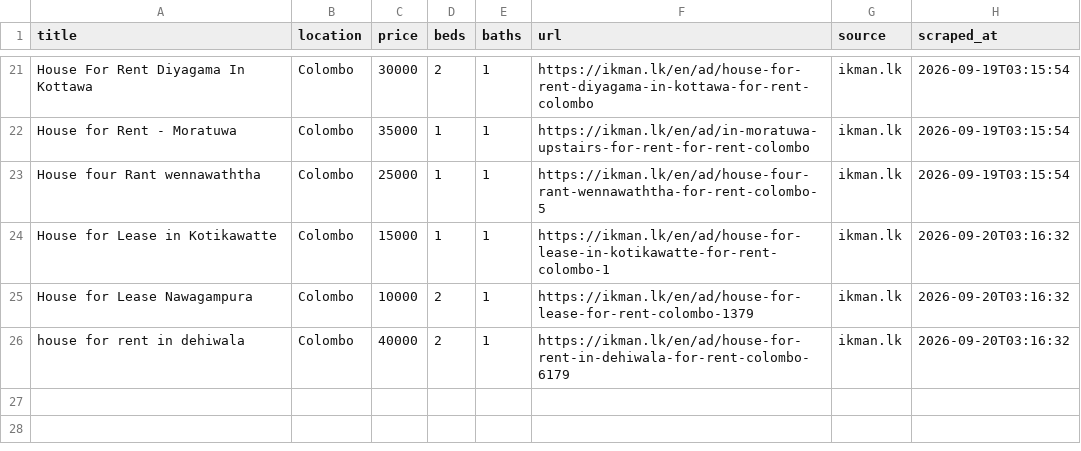
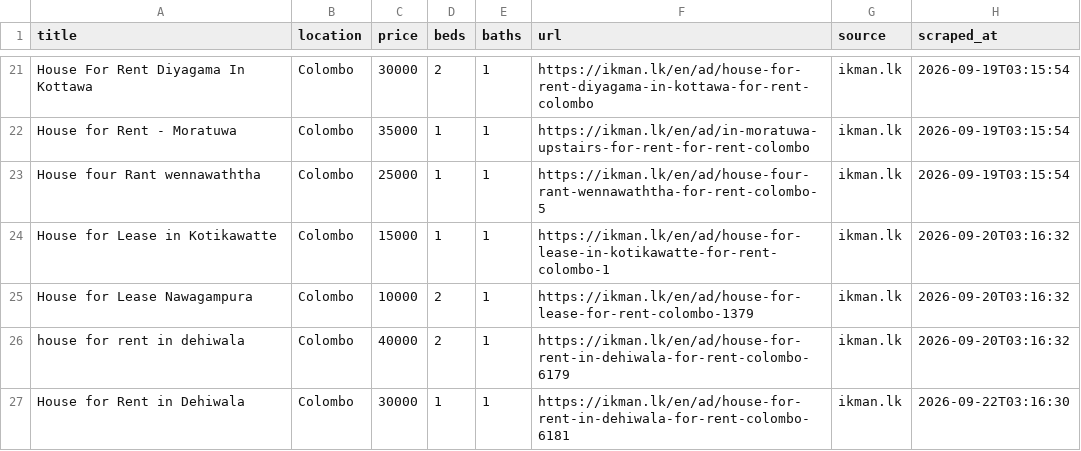
Before and after one commit to udarakahata-commits/rental-scraper, a CSV file: matches.csv, drawn as a sheet; only a part is shown, gaps mark what is left out; the diff names each change by its address in the sheet, - before the commit and + after, or states it on an @@ line.

```diff
--- a/matches.csv
+++ b/matches.csv
+row 27: House for Rent in Dehiwala | Colombo | 30000 | 1 | 1 | https://ikman.lk/en/ad/house-for-rent-in-dehiwala-for-rent-colombo-6181 | ikman.lk | 2026-09-22T03:16:30
```
Also changed, not shown: 1 other file.
